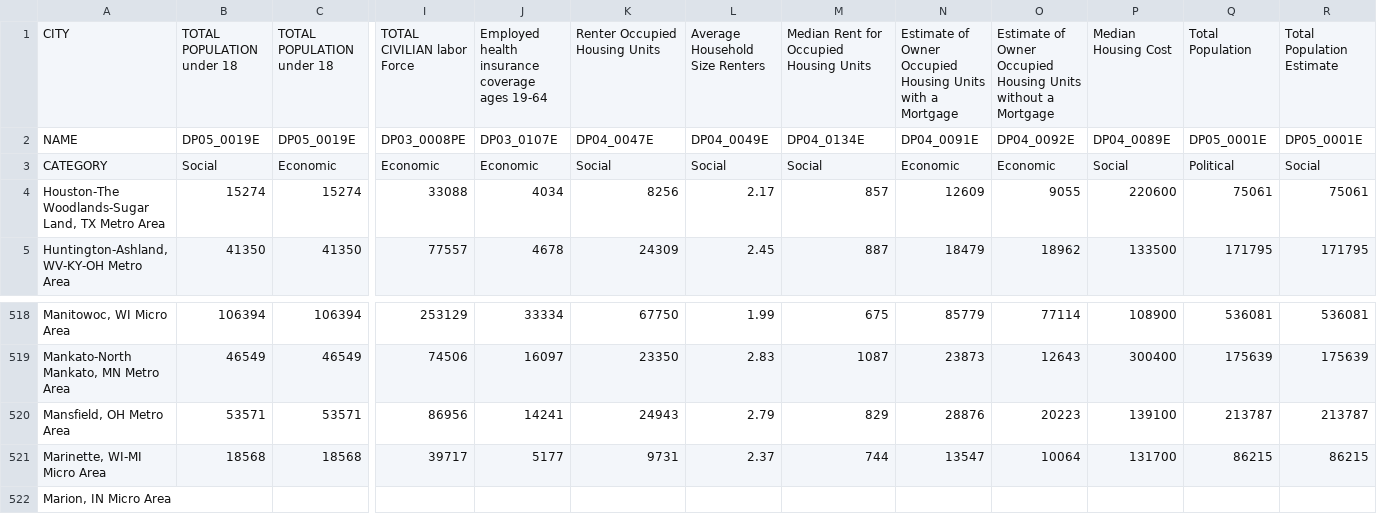
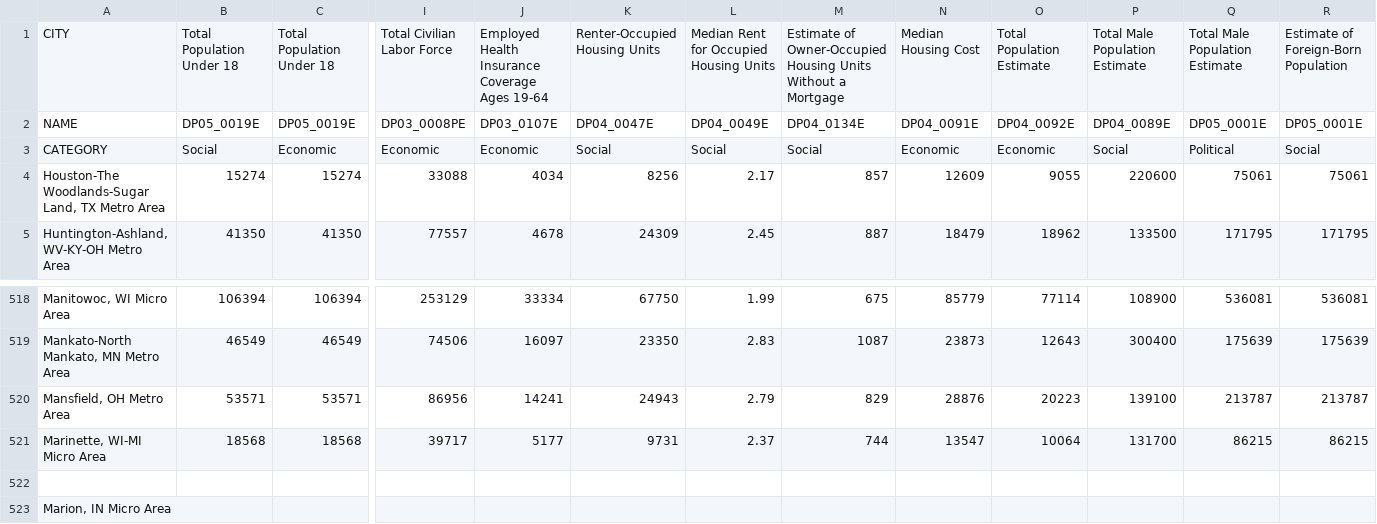
Before and after one commit to yodieland/csv-data-host, a CSV file: data points table - 2019.csv, drawn as a sheet; only a part is shown, gaps mark what is left out; rows hold the shown columns only; the diff covers the shown part only; the diff names each change by its address in the sheet, - before the commit and + after, or states it on an @@ line.

Commit message:
Update data points table - 2019.csv

```diff
--- a/data points table - 2019.csv
+++ b/data points table - 2019.csv
-B1: TOTAL POPULATION under 18
+B1: Total Population Under 18
-C1: TOTAL POPULATION under 18
+C1: Total Population Under 18
-I1: TOTAL CIVILIAN labor Force
+I1: Total Civilian Labor Force
-J1: Employed health insurance coverage ages 19-64
+J1: Employed Health Insurance Coverage Ages 19-64
-K1: Renter Occupied Housing Units
+K1: Renter-Occupied Housing Units
-L1: Average Household Size Renters
+L1: Median Rent for Occupied Housing Units
-M1: Median Rent for Occupied Housing Units
+M1: Estimate of Owner-Occupied Housing Units Without a Mortgage
-N1: Estimate of Owner Occupied Housing Units with a Mortgage
+N1: Median Housing Cost
-O1: Estimate of Owner Occupied Housing Units without a Mortgage
+O1: Total Population Estimate
-P1: Median Housing Cost
+P1: Total Male Population Estimate
-Q1: Total Population
+Q1: Total Male Population Estimate
-R1: Total Population Estimate
+R1: Estimate of Foreign-Born Population
+row 522: (empty)
```
Also changed, not shown: 15 edited cells elsewhere in this file.
